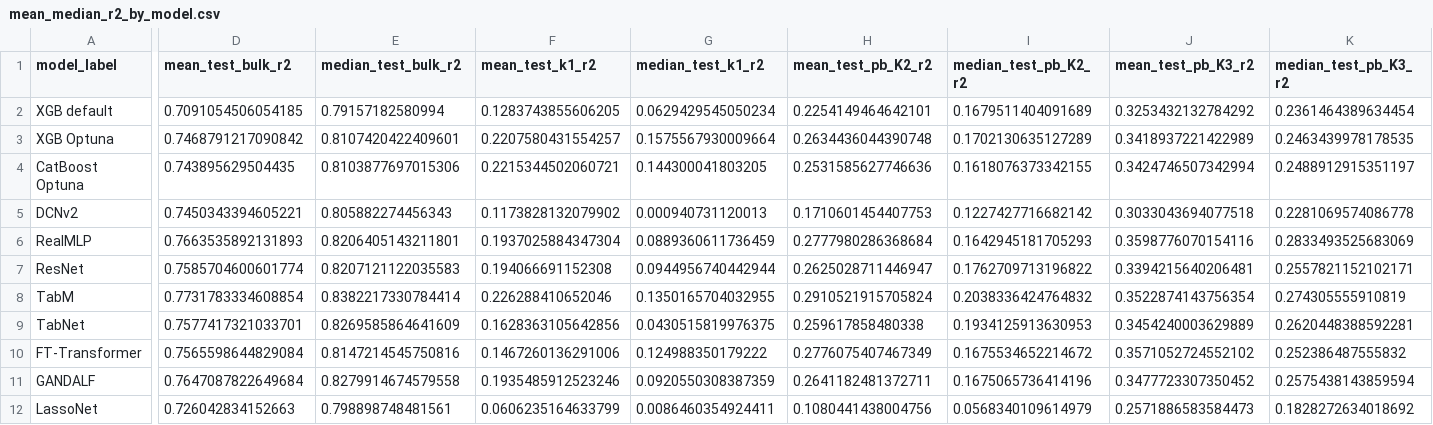
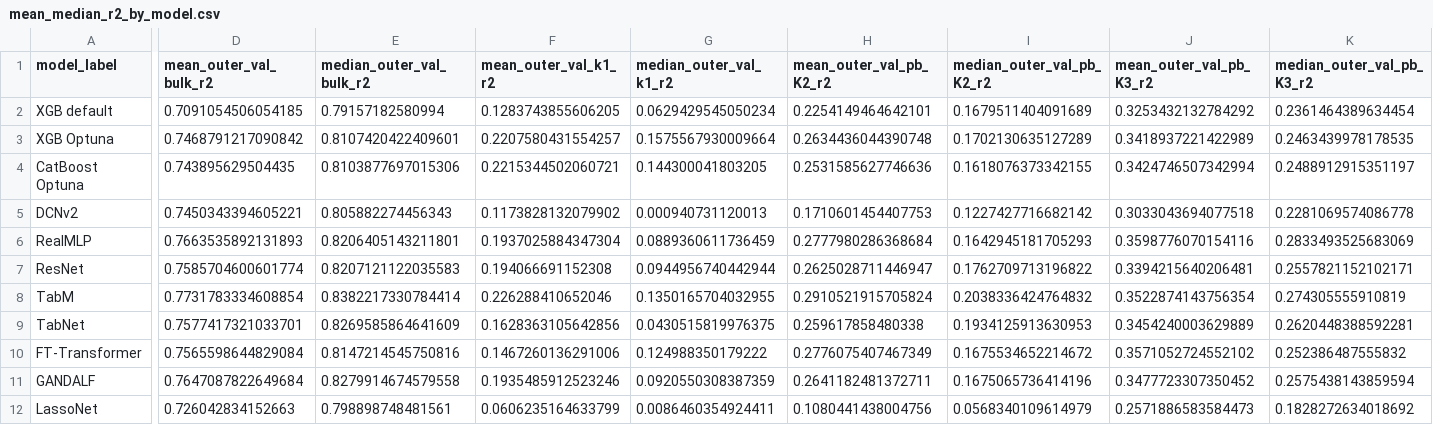
Before and after one commit to neuropromotion/miRNA-prediction-in-single-cell-RNA-seq-data, a CSV file: ml_pipeline/pipeline_benchmarking/model_selection/tables/mean_median_r2_by_model.csv, drawn as a sheet; only a part is shown, gaps mark what is left out; the diff covers the shown part only; the diff names each change by its address in the sheet, - before the commit and + after, or states it on an @@ line.

```diff
--- a/ml_pipeline/pipeline_benchmarking/model_selection/tables/mean_median_r2_by_model.csv
+++ b/ml_pipeline/pipeline_benchmarking/model_selection/tables/mean_median_r2_by_model.csv
-D1: mean_test_bulk_r2
+D1: mean_outer_val_bulk_r2
-E1: median_test_bulk_r2
+E1: median_outer_val_bulk_r2
-F1: mean_test_k1_r2
+F1: mean_outer_val_k1_r2
-G1: median_test_k1_r2
+G1: median_outer_val_k1_r2
-H1: mean_test_pb_K2_r2
+H1: mean_outer_val_pb_K2_r2
-I1: median_test_pb_K2_r2
+I1: median_outer_val_pb_K2_r2
-J1: mean_test_pb_K3_r2
+J1: mean_outer_val_pb_K3_r2
-K1: median_test_pb_K3_r2
+K1: median_outer_val_pb_K3_r2
```
Also changed, not shown: 6 edited cells elsewhere in this file, ml_pipeline/pipeline_benchmarking/ensembles_selection/tables/summary_by_ensemble.csv, ml_pipeline/pipeline_benchmarking/model_selection/tables/summary_by_model.csv, 42 other files.
